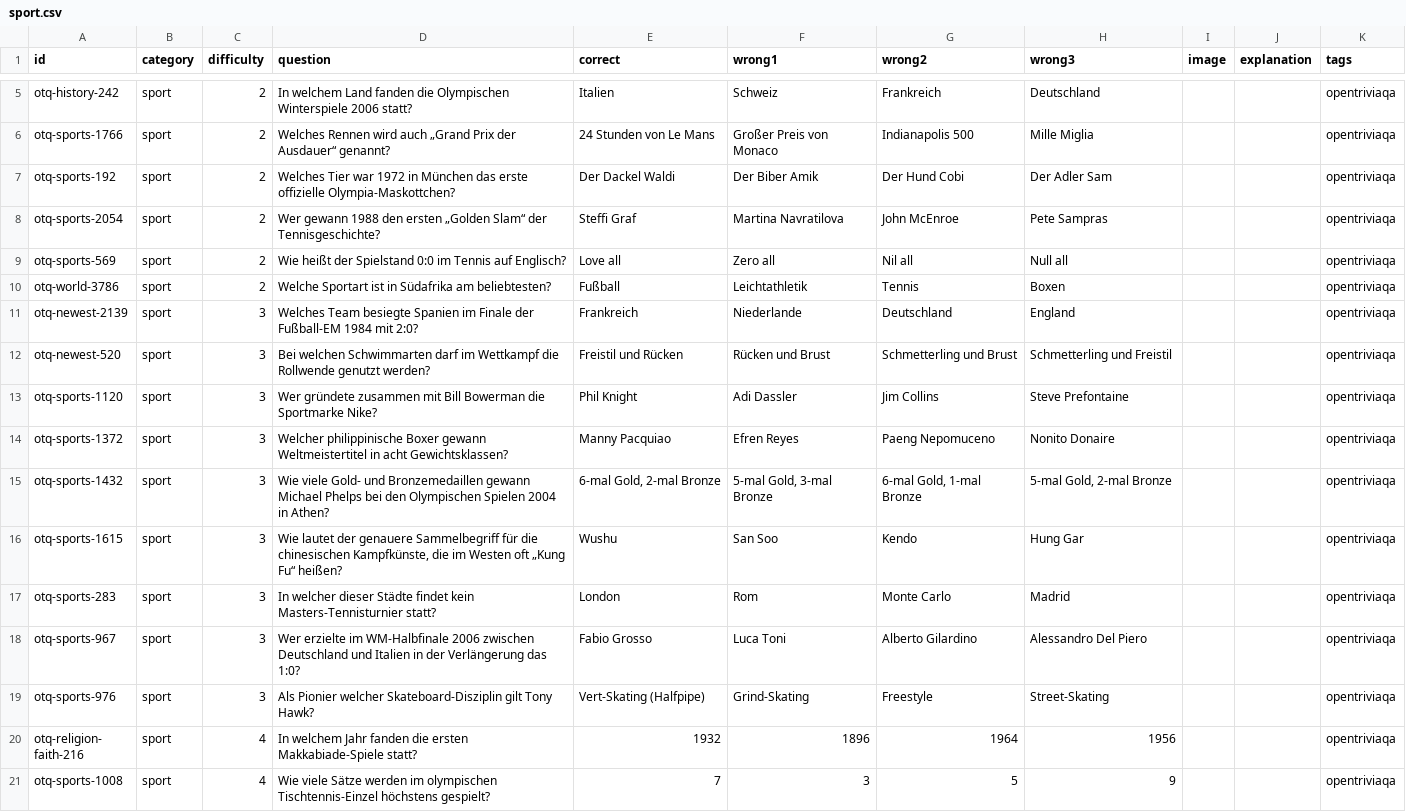
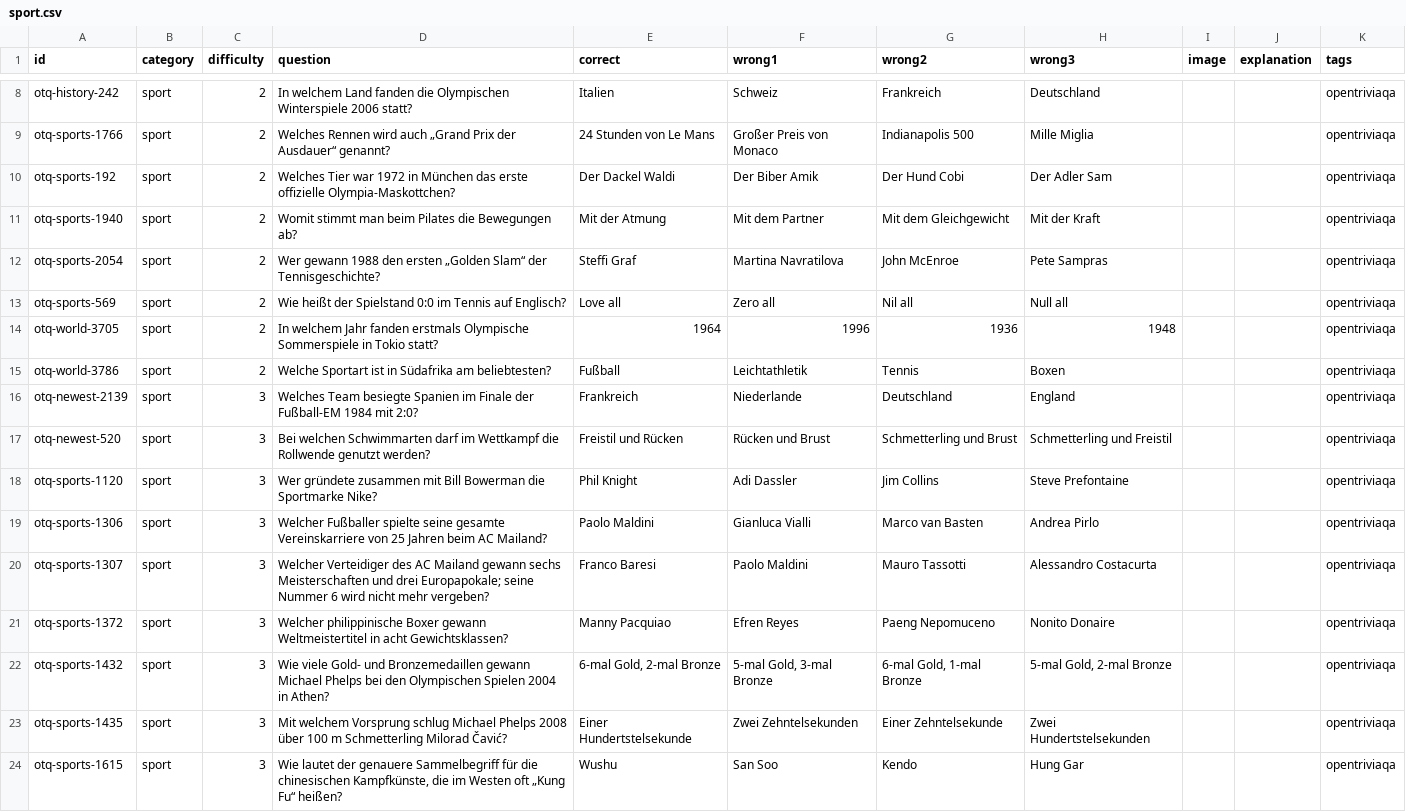
Before and after one commit to welt007/quizz, a CSV file: catalogs/sport.csv, drawn as a sheet; only a part is shown, gaps mark what is left out; the shorter side is filled out with more unchanged rows; the diff covers the shown part only.

```diff
--- a/catalogs/sport.csv
+++ b/catalogs/sport.csv
@@ -7,4 +10,6 @@ otq-sports-1766,sport,2,Welches Rennen wird auch „Grand Prix der Ausdauer“ g
 otq-sports-192,sport,2,Welches Tier war 1972 in München das erste offizielle Olympia-Maskottchen?,Der Dackel Waldi,Der Biber Amik,Der Hund Cobi,Der Adler Sam,,,opentriviaqa
+otq-sports-1940,sport,2,Womit stimmt man beim Pilates die Bewegungen ab?,Mit der Atmung,Mit dem Partner,Mit dem Gleichgewicht,Mit der Kraft,,,opentriviaqa
 otq-sports-2054,sport,2,Wer gewann 1988 den ersten „Golden Slam“ der Tennisgeschichte?,Steffi Graf,Martina Navratilova,John McEnroe,Pete Sampras,,,opentriviaqa
 otq-sports-569,sport,2,Wie heißt der Spielstand 0:0 im Tennis auf Englisch?,Love all,Zero all,Nil all,Null all,,,opentriviaqa
+otq-world-3705,sport,2,In welchem Jahr fanden erstmals Olympische Sommerspiele in Tokio statt?,1964,1996,1936,1948,,,opentriviaqa
 otq-world-3786,sport,2,Welche Sportart ist in Südafrika am beliebtesten?,Fußball,Leichtathletik,Tennis,Boxen,,,opentriviaqa
@@ -13,4 +18,7 @@ otq-newest-520,sport,3,Bei welchen Schwimmarten darf im Wettkampf die Rollwende
 otq-sports-1120,sport,3,Wer gründete zusammen mit Bill Bowerman die Sportmarke Nike?,Phil Knight,Adi Dassler,Jim Collins,Steve Prefontaine,,,opentriviaqa
+otq-sports-1306,sport,3,Welcher Fußballer spielte seine gesamte Vereinskarriere von 25 Jahren beim AC Mailand?,Paolo Maldini,Gianluca Vialli,Marco van Basten,Andrea Pirlo,,,opentriviaqa
+otq-sports-1307,sport,3,Welcher Verteidiger des AC Mailand gewann sechs Meisterschaften und drei Europapokale; seine Nummer 6 wird nicht mehr vergeben?,Franco Baresi,Paolo Maldini,Mauro Tassotti,Alessandro Costacurta,,,opentriviaqa
 otq-sports-1372,sport,3,Welcher philippinische Boxer gewann Weltmeistertitel in acht Gewichtsklassen?,Manny Pacquiao,Efren Reyes,Paeng Nepomuceno,Nonito Donaire,,,opentriviaqa
 otq-sports-1432,sport,3,Wie viele Gold- und Bronzemedaillen gewann Michael Phelps bei den Olympischen Spielen 2004 in Athen?,"6-mal Gold, 2-mal Bronze","5-mal Gold, 3-mal Bronze","6-mal Gold, 1-mal Bronze","5-mal Gold, 2-mal Bronze",,,opentriviaqa
+otq-sports-1435,sport,3,Mit welchem Vorsprung schlug Michael Phelps 2008 über 100 m Schmetterling Milorad Čavić?,Einer Hundertstelsekunde,Zwei Zehntelsekunden,Einer Zehntelsekunde,Zwei Hundertstelsekunden,,,opentriviaqa
 otq-sports-1615,sport,3,"Wie lautet der genauere Sammelbegriff für die chinesischen Kampfkünste, die im Westen oft „Kung Fu“ heißen?",Wushu,San Soo,Kendo,Hung Gar,,,opentriviaqa
```
Also changed, not shown: 16 added rows elsewhere in this file, catalogs/allgemeinwissen.csv, catalogs/sprache.csv, 10 other files.
